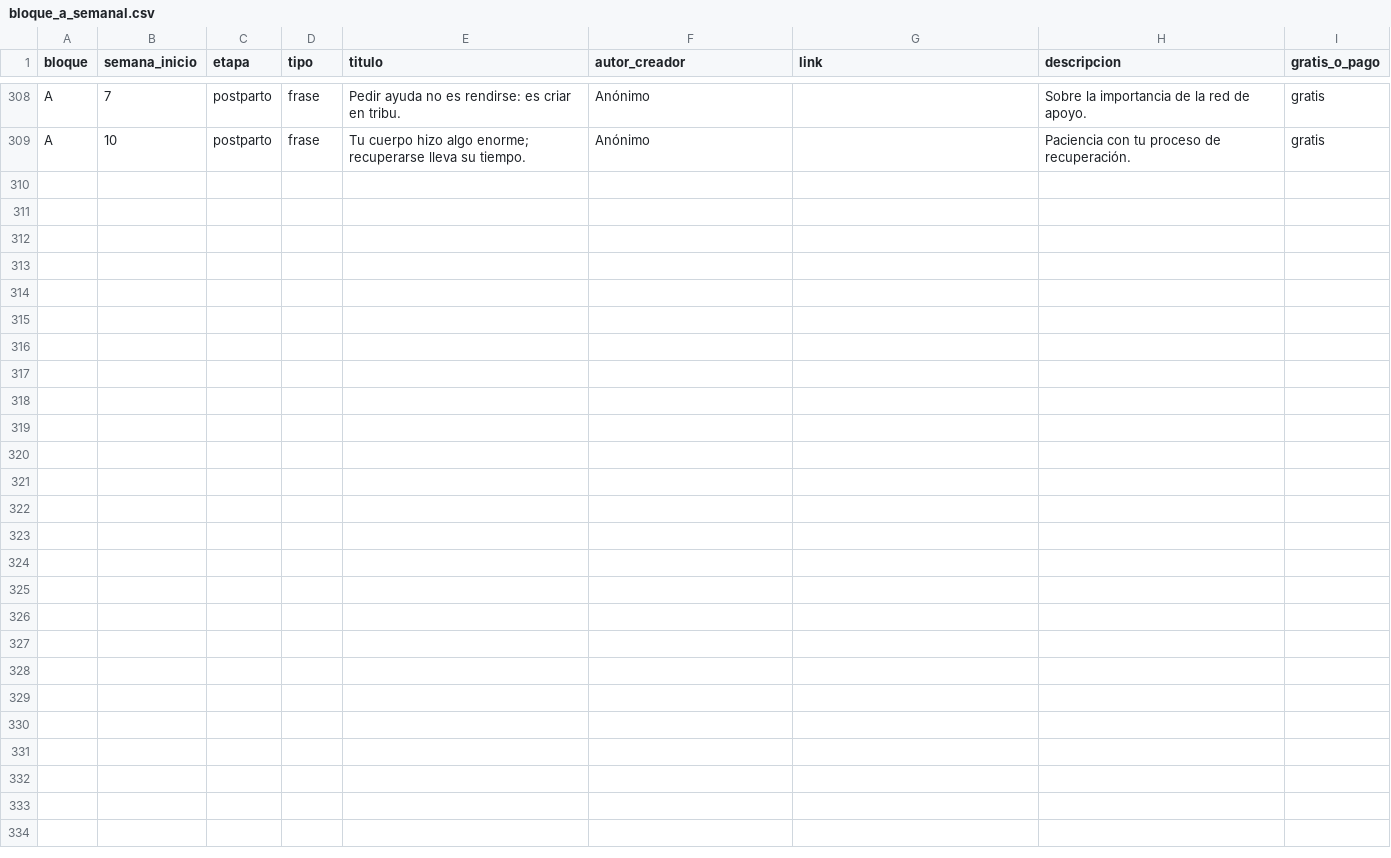
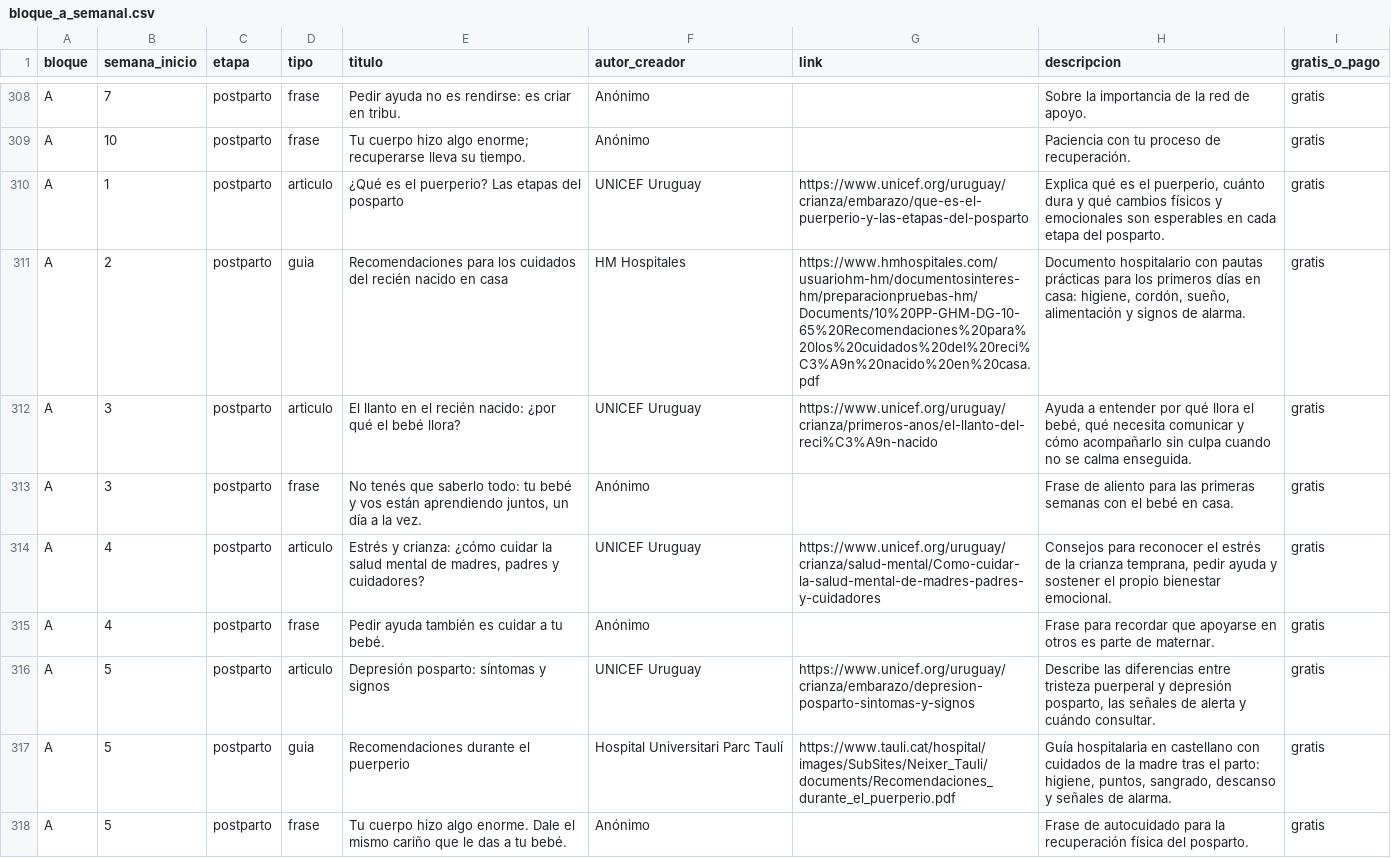
Before and after one commit to mamadashboard18-tech/mamadashboard-, a CSV file: data/bloque_a_semanal.csv, drawn as a sheet; only a part is shown, gaps mark what is left out; the diff covers the shown part only; the diff names each change by its address in the sheet, - before the commit and + after, or states it on an @@ line.

Commit message:
Contenido multimedia: actualización semanal automática

```diff
--- a/data/bloque_a_semanal.csv
+++ b/data/bloque_a_semanal.csv
+row 310: A | 1 | postparto | articulo | ¿Qué es el puerperio? Las etapas del posparto | UNICEF Uruguay | https://www.unicef.org/uruguay/crianza/embarazo/que-es-el-puerperio-y-las-etapas-del-posparto | Explica qué es el puerperio, cuánto dura y qué cambios físicos y emocionales son esperables en cada etapa del posparto. | gratis
+row 311: A | 2 | postparto | guia | Recomendaciones para los cuidados del recién nacido en casa | HM Hospitales | https://www.hmhospitales.com/usuariohm-hm/documentosinteres-hm/preparacionpruebas-hm/Documents/10%20PP-GHM-DG-10-65%20Recomendaciones%20para%20los%20cuidados%20del%20reci%C3%A9n%20nacido%20en%20casa.pdf | Documento hospitalario con pautas prácticas para los primeros días en casa: higiene, cordón, sueño, alimentación y signos de alarma. | gratis
+row 312: A | 3 | postparto | articulo | El llanto en el recién nacido: ¿por qué el bebé llora? | UNICEF Uruguay | https://www.unicef.org/uruguay/crianza/primeros-anos/el-llanto-del-reci%C3%A9n-nacido | Ayuda a entender por qué llora el bebé, qué necesita comunicar y cómo acompañarlo sin culpa cuando no se calma enseguida. | gratis
+row 313: A | 3 | postparto | frase | No tenés que saberlo todo: tu bebé y vos están aprendiendo juntos, un día a la vez. | Anónimo |  | Frase de aliento para las primeras semanas con el bebé en casa. | gratis
+row 314: A | 4 | postparto | articulo | Estrés y crianza: ¿cómo cuidar la salud mental de madres, padres y cuidadores? | UNICEF Uruguay | https://www.unicef.org/uruguay/crianza/salud-mental/Como-cuidar-la-salud-mental-de-madres-padres-y-cuidadores | Consejos para reconocer el estrés de la crianza temprana, pedir ayuda y sostener el propio bienestar emocional. | gratis
+row 315: A | 4 | postparto | frase | Pedir ayuda también es cuidar a tu bebé. | Anónimo |  | Frase para recordar que apoyarse en otros es parte de maternar. | gratis
+row 316: A | 5 | postparto | articulo | Depresión posparto: síntomas y signos | UNICEF Uruguay | https://www.unicef.org/uruguay/crianza/embarazo/depresion-posparto-sintomas-y-signos | Describe las diferencias entre tristeza puerperal y depresión posparto, las señales de alerta y cuándo consultar. | gratis
+row 317: A | 5 | postparto | guia | Recomendaciones durante el puerperio | Hospital Universitari Parc Taulí | https://www.tauli.cat/hospital/images/SubSites/Neixer_Tauli/documents/Recomendaciones_durante_el_puerperio.pdf | Guía hospitalaria en castellano con cuidados de la madre tras el parto: higiene, puntos, sangrado, descanso y señales de alarma. | gratis
+row 318: A | 5 | postparto | frase | Tu cuerpo hizo algo enorme. Dale el mismo cariño que le das a tu bebé. | Anónimo |  | Frase de autocuidado para la recuperación física del posparto. | gratis
```
Also changed, not shown: 9 added rows elsewhere in this file, 1 other file.
